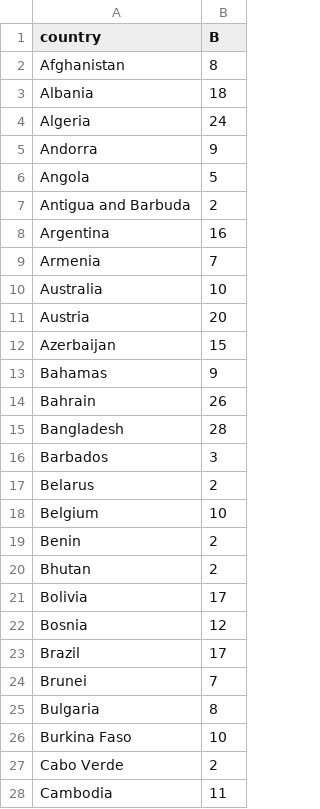
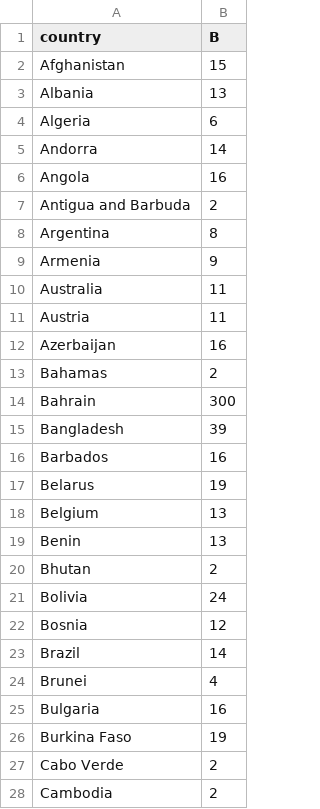
Before and after one commit to dspim/COVID-19-Forecasts, a CSV file: data/Stage1/Stage1_bestB.csv, drawn as a sheet; only a part is shown; the diff covers the shown part only.

```diff
--- a/data/Stage1/Stage1_bestB.csv
+++ b/data/Stage1/Stage1_bestB.csv
@@ -1,28 +1,28 @@
 "country","B"
-"Afghanistan",8
-"Albania",18
-"Algeria",24
-"Andorra",9
-"Angola",5
+"Afghanistan",15
+"Albania",13
+"Algeria",6
+"Andorra",14
+"Angola",16
 "Antigua and Barbuda",2
-"Argentina",16
-"Armenia",7
-"Australia",10
-"Austria",20
-"Azerbaijan",15
-"Bahamas",9
-"Bahrain",26
-"Bangladesh",28
-"Barbados",3
-"Belarus",2
-"Belgium",10
-"Benin",2
+"Argentina",8
+"Armenia",9
+"Australia",11
+"Austria",11
+"Azerbaijan",16
+"Bahamas",2
+"Bahrain",300
+"Bangladesh",39
+"Barbados",16
+"Belarus",19
+"Belgium",13
+"Benin",13
 "Bhutan",2
-"Bolivia",17
+"Bolivia",24
 "Bosnia",12
-"Brazil",17
-"Brunei",7
-"Bulgaria",8
-"Burkina Faso",10
+"Brazil",14
+"Brunei",4
+"Bulgaria",16
+"Burkina Faso",19
 "Cabo Verde",2
-"Cambodia",11
+"Cambodia",2
```
Also changed, not shown: 8 added rows, 4 removed rows and 120 edited cells elsewhere in this file, data/Stage1/Stage1_NovelCovid_tw.csv, data/Stage1/Stage1_Taiwan_CDC.csv, 12 other files.
